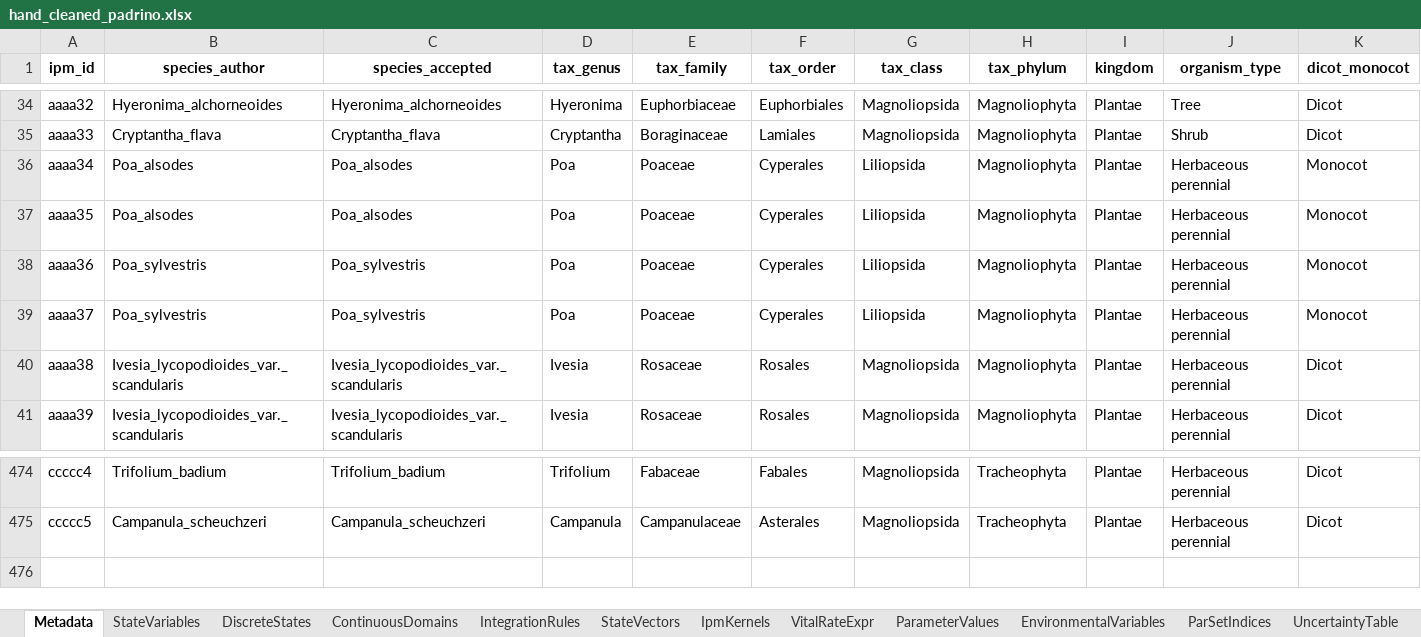
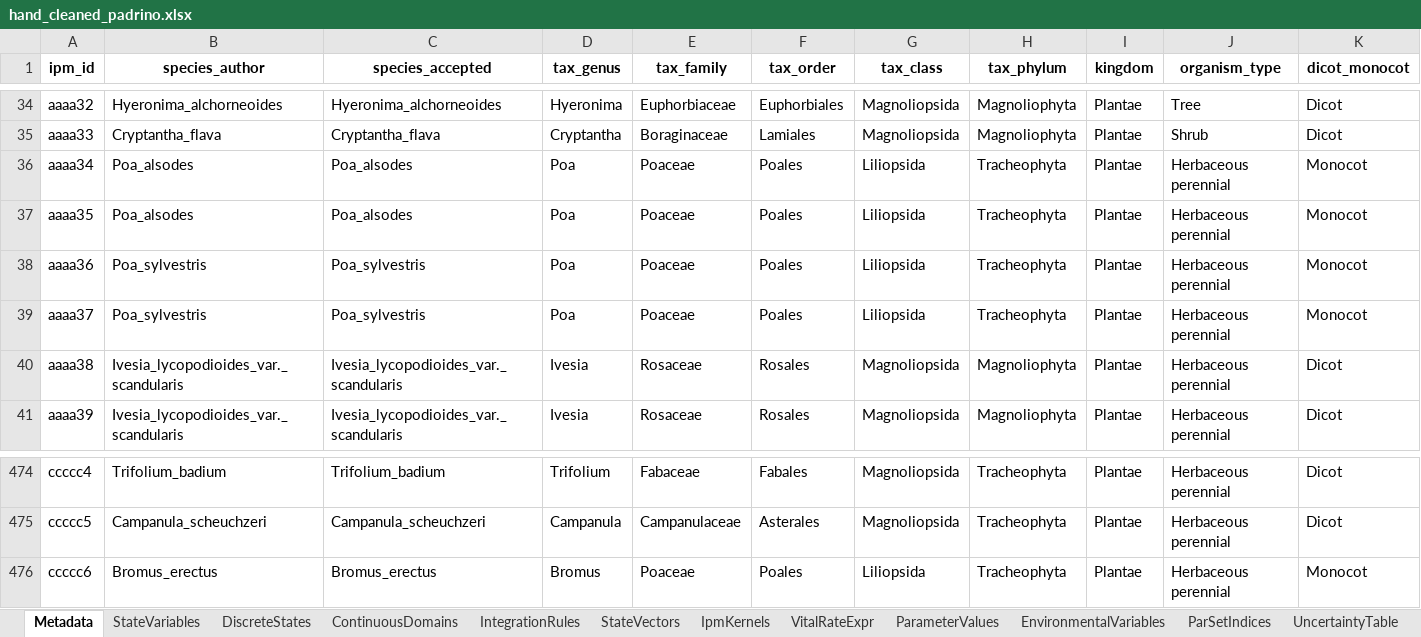
Before and after one commit to padrinoDB/Padrino, an Excel workbook: padrino-database/xl/hand_cleaned_padrino.xlsx, sheet Metadata, drawn as a sheet; only a part is shown, gaps mark what is left out; values as stored, in another font and other column widths than the file's, no borders; rows hold the shown columns only; the diff names each change by its address in the sheet, - before the commit and + after, or states it on an @@ line.

```diff
--- a/padrino-database/xl/hand_cleaned_padrino.xlsx (sheet Metadata)
+++ b/padrino-database/xl/hand_cleaned_padrino.xlsx (sheet Metadata)
-F36:F39 (tax_order): Cyperales
+F36:F39 (tax_order): Poales
-H36:H39 (tax_phylum): Magnoliophyta
+H36:H39 (tax_phylum): Tracheophyta
+row 476: ccccc6 | Bromus_erectus | Bromus_erectus | Bromus | Poaceae | Poales | Liliopsida | Tracheophyta | Plantae | Herbaceous perennial | Monocot
```
Also changed, not shown: sheet ParameterValues, sheet VitalRateExpr, sheet IpmKernels, sheet TestTargets, sheet ParSetIndices, sheet StateVectors, 3 more sheets.
